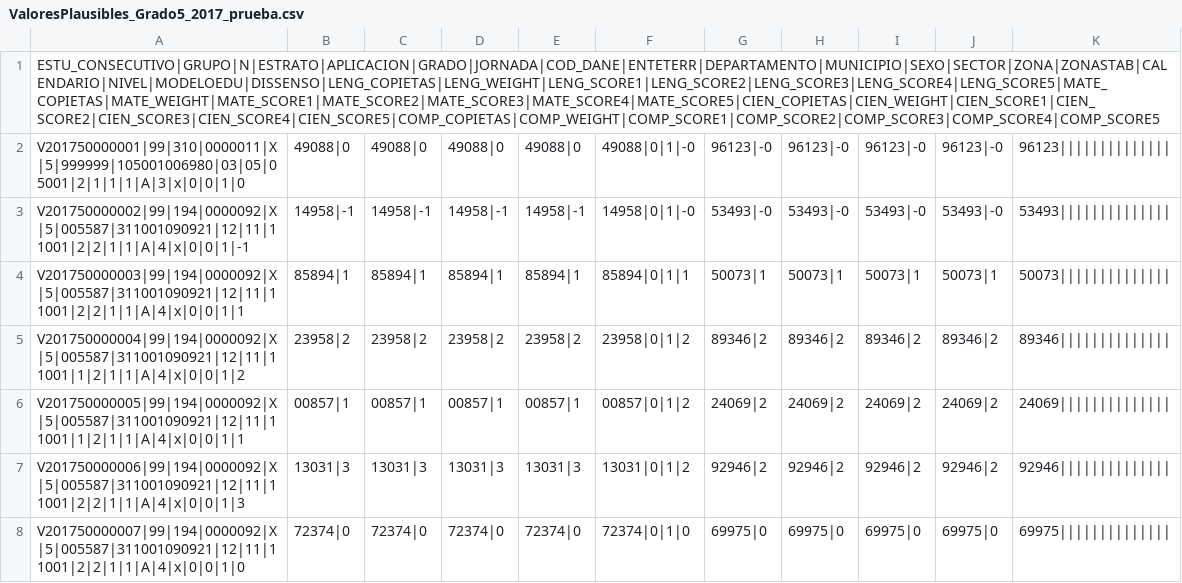
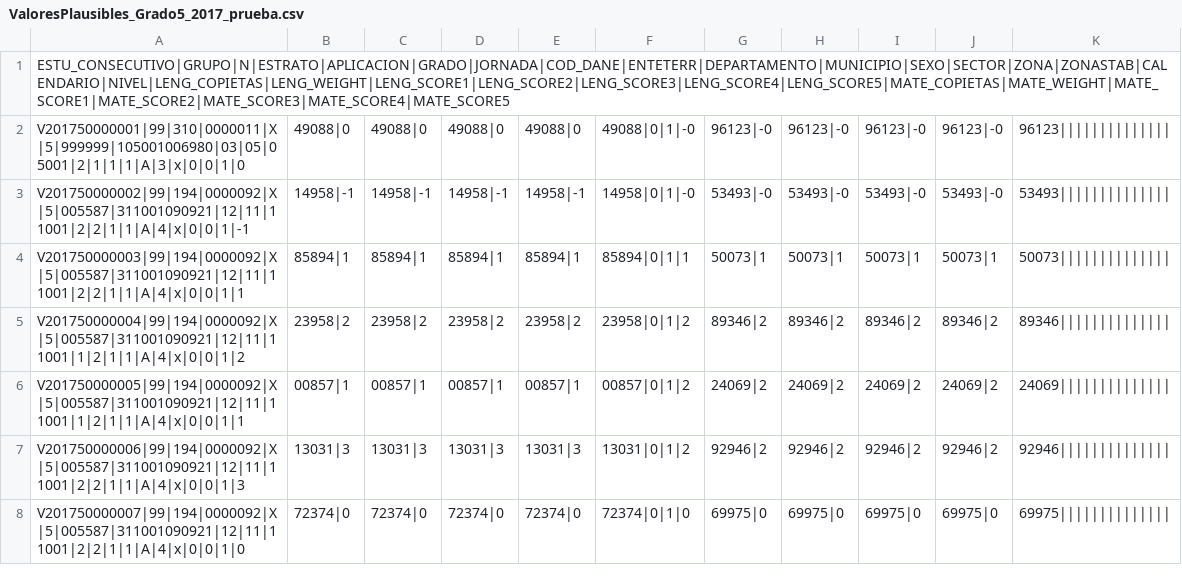
Before and after one commit to alejoayala2104/saber5-dashboard, a CSV file: csv/Valores Plausibles/ValoresPlausibles_Grado5_2017_prueba.csv, drawn as a sheet; only a part is shown.

```diff
--- a/csv/Valores Plausibles/ValoresPlausibles_Grado5_2017_prueba.csv
+++ b/csv/Valores Plausibles/ValoresPlausibles_Grado5_2017_prueba.csv
@@ -1,2 +1,2 @@
-ESTU_CONSECUTIVO|GRUPO|N|ESTRATO|APLICACION|GRADO|JORNADA|COD_DANE|ENTETERR|DEPARTAMENTO|MUNICIPIO|SEXO|SECTOR|ZONA|ZONASTAB|CALENDARIO|NIVEL|MODELOEDU|DISSENSO|LENG_COPIETAS|LENG_WEIGHT|LENG_SCORE1|LENG_SCORE2|LENG_SCORE3|LENG_SCORE4|LENG_SCORE5|MATE_COPIETAS|MATE_WEIGHT|MATE_SCORE1|MATE_SCORE2|MATE_SCORE3|MATE_SCORE4|MATE_SCORE5|CIEN_COPIETAS|CIEN_WEIGHT|CIEN_SCORE1|CIEN_SCORE2|CIEN_SCORE3|CIEN_SCORE4|CIEN_SCORE5|COMP_COPIETAS|COMP_WEIGHT|COMP_SCORE1|COMP_SCORE2|COMP_SCORE3|COMP_SCORE4|COMP_SCORE5
+ESTU_CONSECUTIVO|GRUPO|N|ESTRATO|APLICACION|GRADO|JORNADA|COD_DANE|ENTETERR|DEPARTAMENTO|MUNICIPIO|SEXO|SECTOR|ZONA|ZONASTAB|CALENDARIO|NIVEL|LENG_COPIETAS|LENG_WEIGHT|LENG_SCORE1|LENG_SCORE2|LENG_SCORE3|LENG_SCORE4|LENG_SCORE5|MATE_COPIETAS|MATE_WEIGHT|MATE_SCORE1|MATE_SCORE2|MATE_SCORE3|MATE_SCORE4|MATE_SCORE5
 V201750000001|99|310|0000011|X|5|999999|105001006980|03|05|05001|2|1|1|1|A|3|x|0|0|1|0,49088|0,49088|0,49088|0,49088|0,49088|0|1|-0,96123|-0,96123|-0,96123|-0,96123|-0,96123||||||||||||||
```
Also changed, not shown: 8 other files.
